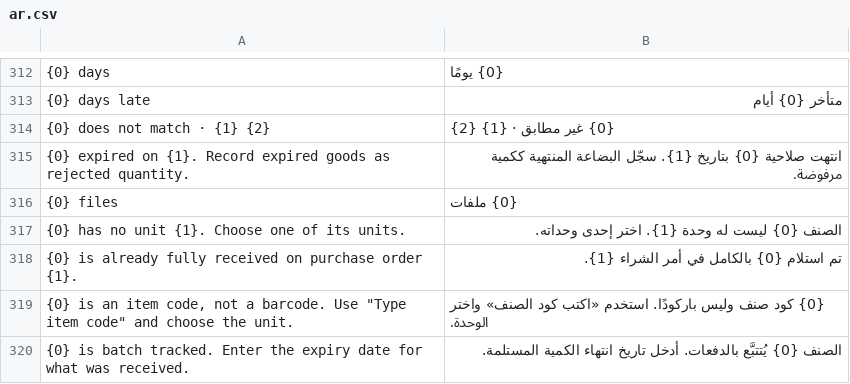
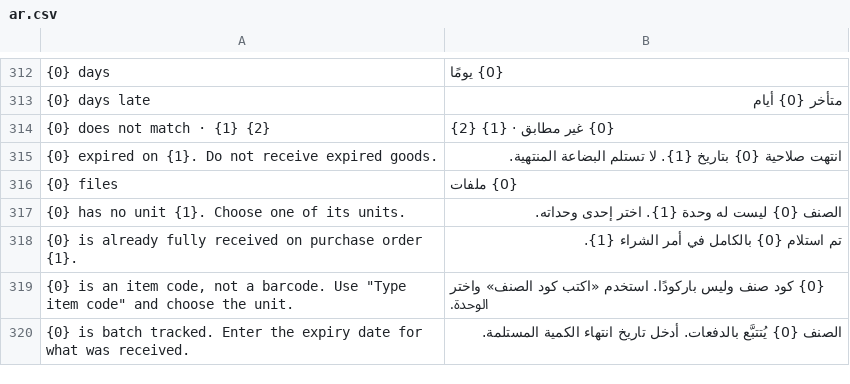
Before and after one commit to mohammedsafaaxp/Hasr, a CSV file: hasr/translations/ar.csv, drawn as a sheet; only a part is shown, gaps mark what is left out; removed rows and columns are numbered as before the commit, all else as after; the diff names each change by its address in the sheet, - before the commit and + after, or states it on an @@ line.

Commit message:
refactor(receive): drop rejected quantity; over-receipts are accepted or capped

```diff
--- a/hasr/translations/ar.csv
+++ b/hasr/translations/ar.csv
-row 315: {0} expired on {1}. Record expired goods as rejected quantity. | انتهت صلاحية {0} بتاريخ {1}. سجّل البضاعة المنتهية ككمية مرفوضة.
+row 315: {0} expired on {1}. Do not receive expired goods. | انتهت صلاحية {0} بتاريخ {1}. لا تستلم البضاعة المنتهية.
```
Also changed, not shown: 16 other files.
